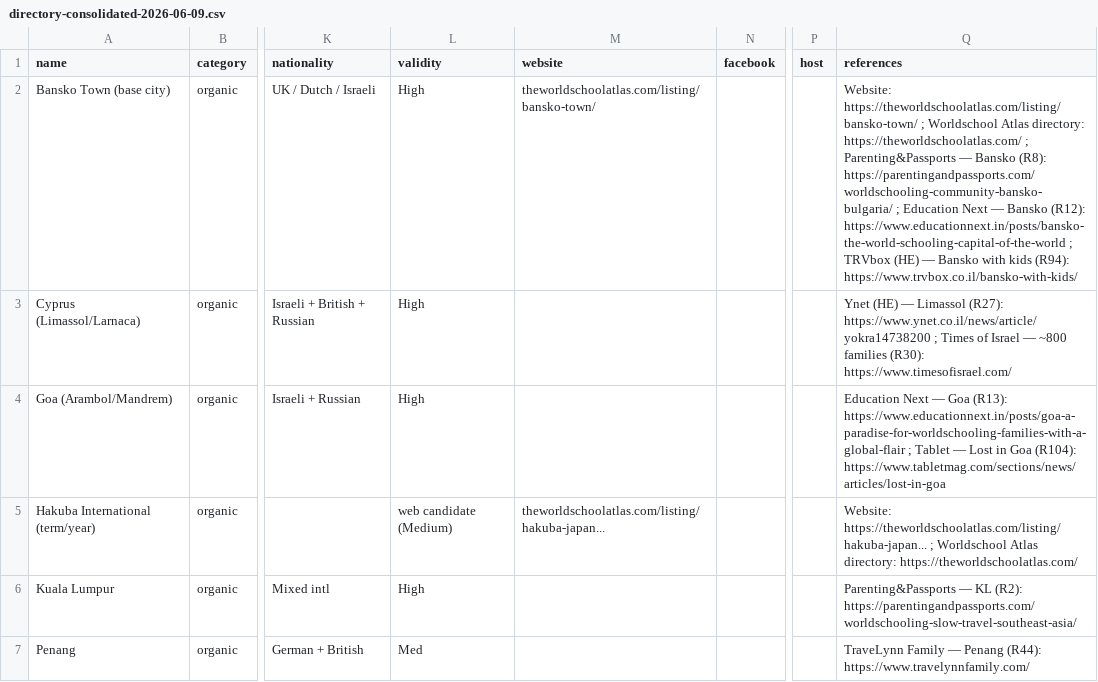
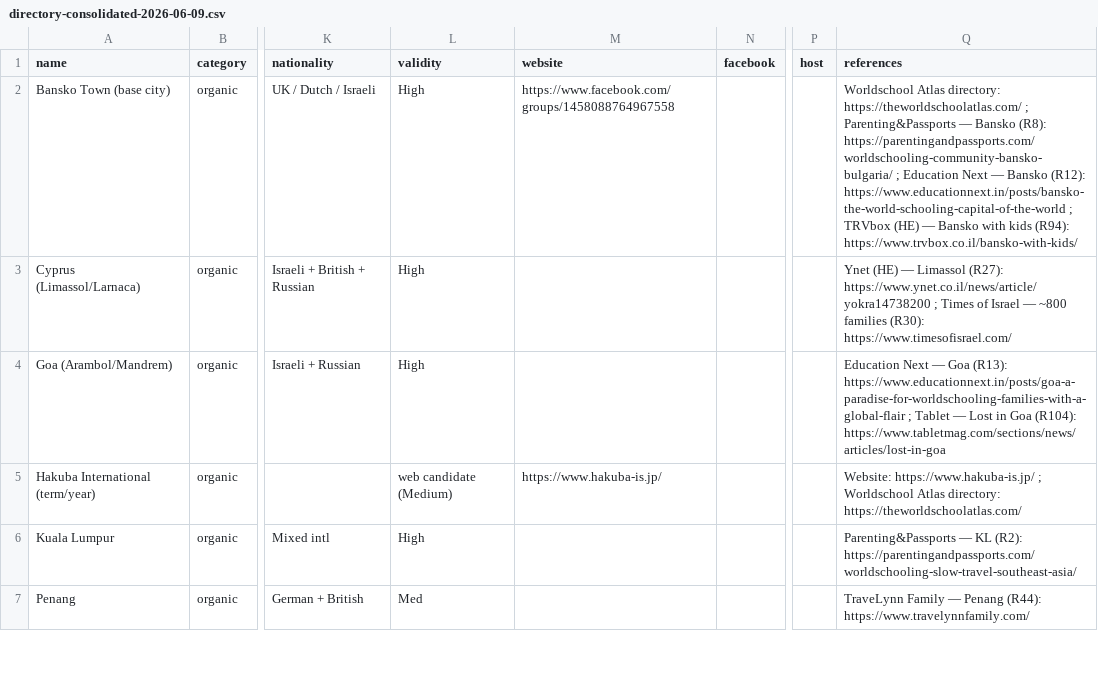
Before and after one commit to dorsadeh/worldschoolinghubs, a CSV file: data/research/directory-consolidated-2026-06-09.csv, drawn as a sheet; only a part is shown, gaps mark what is left out; the diff covers the shown part only; the diff names each change by its address in the sheet, - before the commit and + after, or states it on an @@ line.

```diff
--- a/data/research/directory-consolidated-2026-06-09.csv
+++ b/data/research/directory-consolidated-2026-06-09.csv
-M2 (website): theworldschoolatlas.com/listing/bansko-town/
+M2 (website): https://www.facebook.com/groups/1458088764967558
-Q2 (references): Website: https://theworldschoolatlas.com/listing/bansko-town/ ; Worldschool Atlas…
+Q2 (references): Worldschool Atlas…
-M5 (website): theworldschoolatlas.com/listing/hakuba-japan...
+M5 (website): https://www.hakuba-is.jp/
-Q5 (references): Website: https://theworldschoolatlas.com/listing/hakuba-japan... ; Worldschool…
+Q5 (references): Website: https://www.hakuba-is.jp/ ; Worldschool…
```
Also changed, not shown: 14 edited cells elsewhere in this file, 10 other files.
